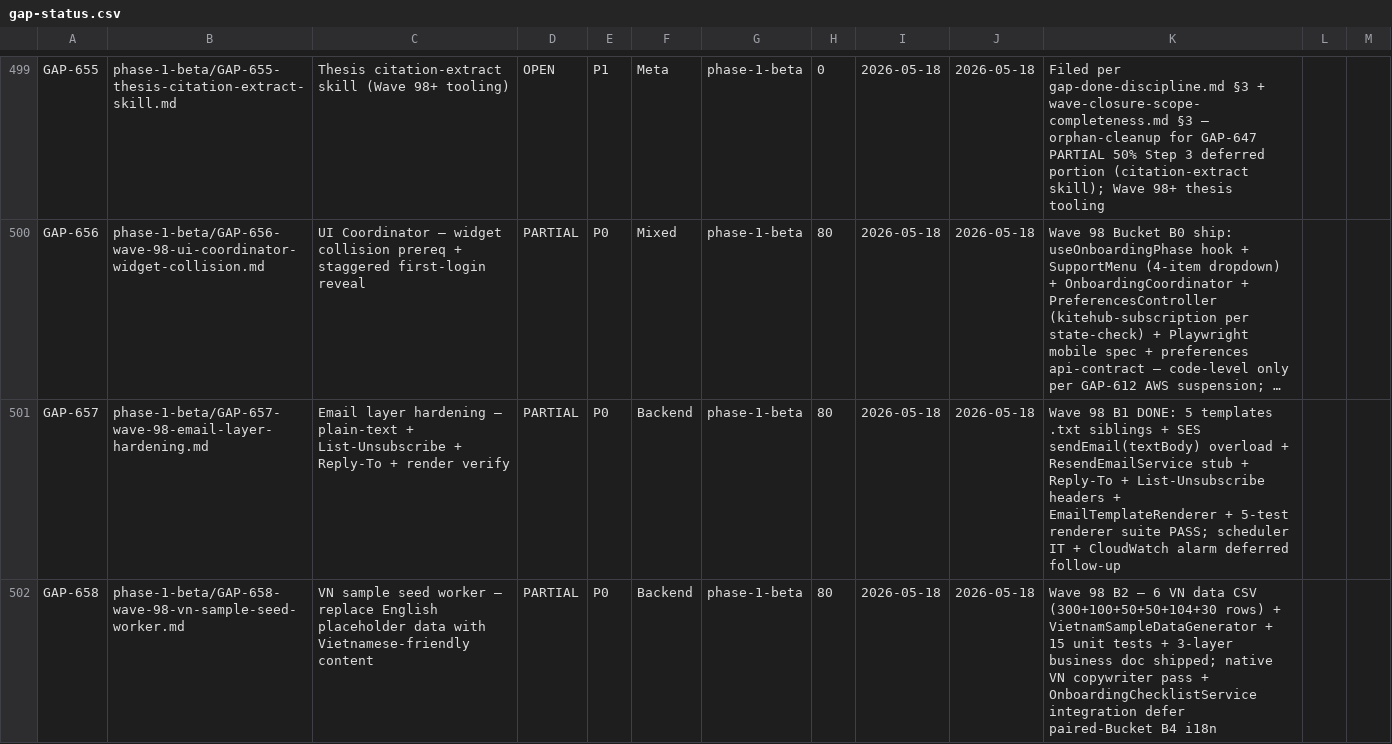
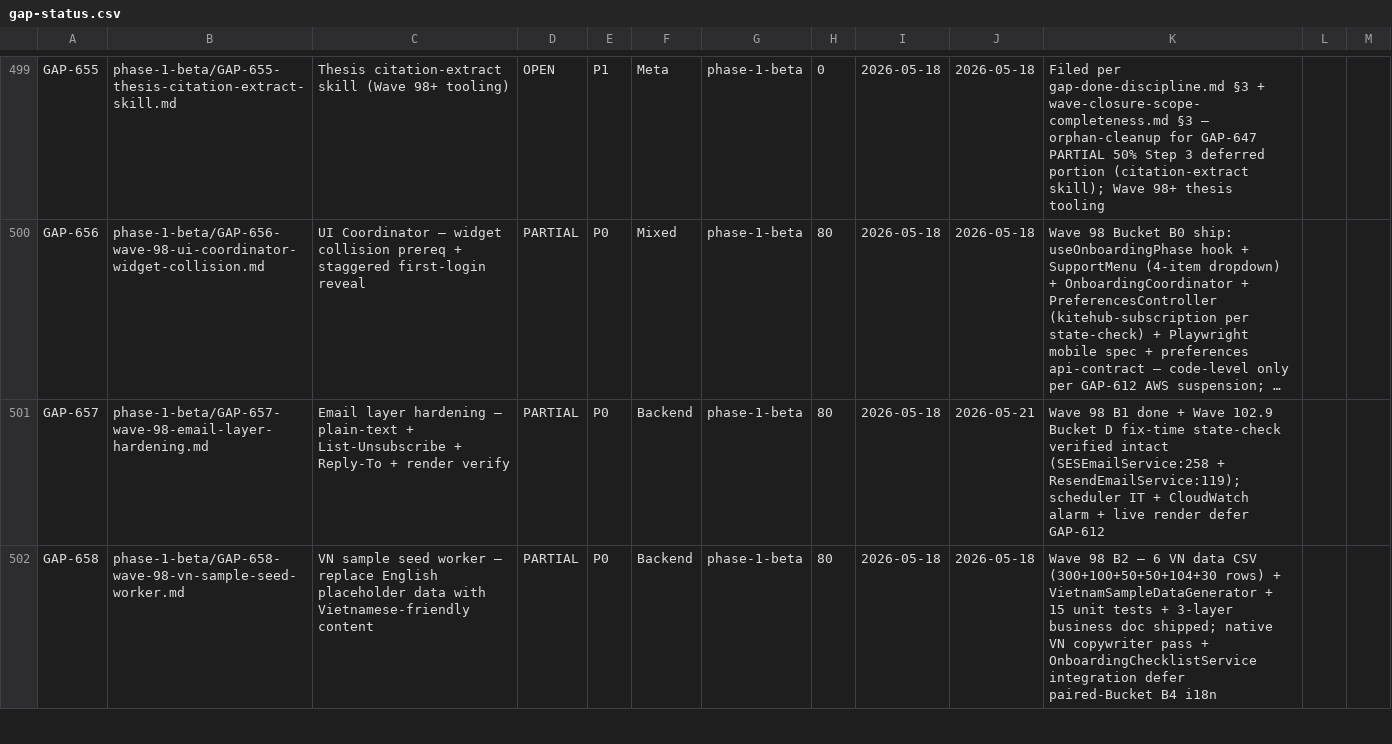
Before and after one commit to VictorAurelius/2026-Kite-Class-Platform, a CSV file: documents/04-quality/gaps/gap-status.csv, drawn as a sheet; only a part is shown, gaps mark what is left out; long unchanged cells end in …; the diff covers the shown part only; the diff names each change by its address in the sheet, - before the commit and + after, or states it on an @@ line.

```diff
--- a/documents/04-quality/gaps/gap-status.csv
+++ b/documents/04-quality/gaps/gap-status.csv
-J501: 2026-05-18
+J501: 2026-05-21
-K501: …98 B1 DONE: 5 templates .txt siblings + SES sendEmail(textBody) overload + ResendEmailService stub + Reply-To + List-Unsubscribe headers + EmailTemplateRenderer + 5-test renderer suite PASS; scheduler IT + CloudWatch alarm deferred follow-up
+K501: …98 B1 done + Wave 102.9 Bucket D fix-time state-check verified intact (SESEmailService:258 + ResendEmailService:119); scheduler IT + CloudWatch alarm + live render defer GAP-612
```
Also changed, not shown: 4 edited cells elsewhere in this file, documents/04-quality/audits/audits-index.csv, 4 other files.
